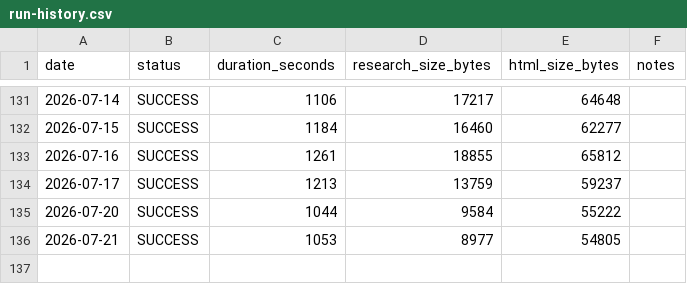
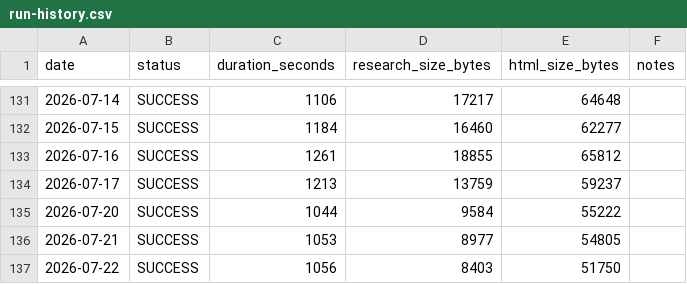
Before and after one commit to DaryllGomas/bigpic-markets, a CSV file: morning-brief/logs/run-history.csv, drawn as a sheet; only a part is shown, gaps mark what is left out; the diff names each change by its address in the sheet, - before the commit and + after, or states it on an @@ line.

Commit message:
Morning Brief — Thursday 2026-07-23

```diff
--- a/morning-brief/logs/run-history.csv
+++ b/morning-brief/logs/run-history.csv
+row 137: 2026-07-22 | SUCCESS | 1056 | 8403 | 51750
```
Also changed, not shown: 8 other files.
